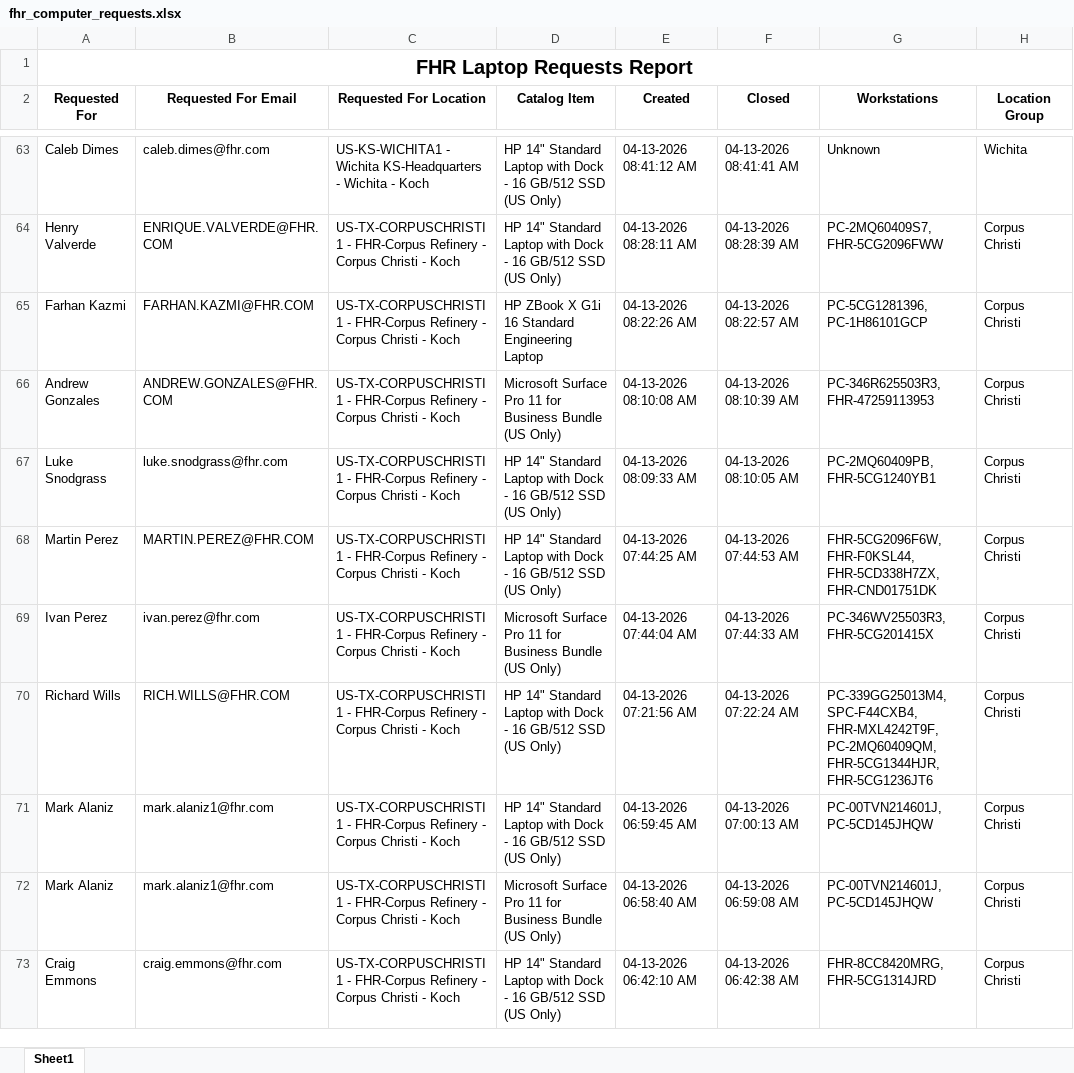
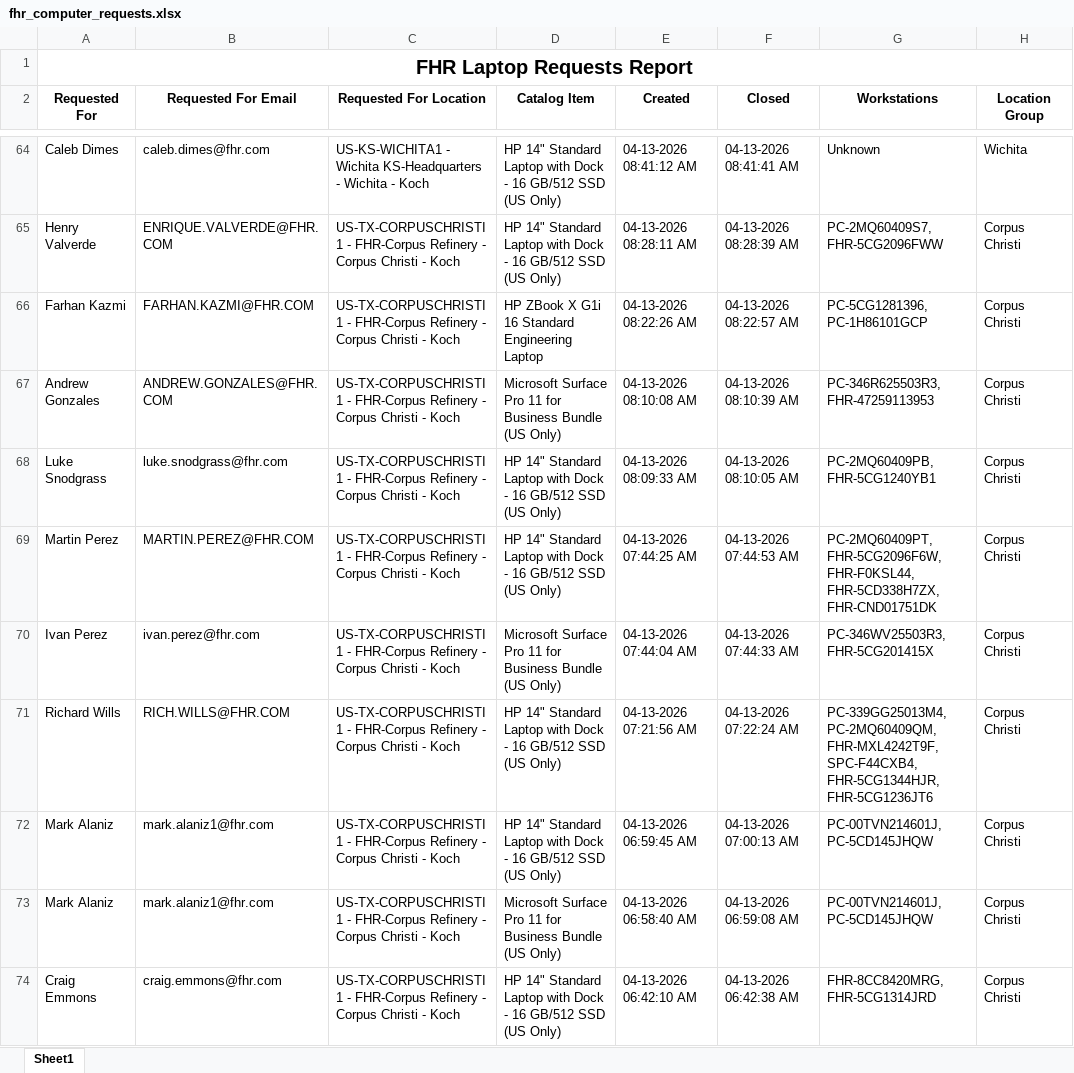
Before and after one commit to ellis-massey-FHR/fhr-device-audit, an Excel workbook: output/fhr_computer_requests.xlsx, sheet Sheet1, drawn as a sheet; only a part is shown, gaps mark what is left out; values as stored, in another font and other column widths than the file's, no borders; charts and pictures not drawn; addresses are those after the commit; the diff covers the shown part only; the diff names each change by its address in the sheet, - before the commit and + after, or states it on an @@ line.

```diff
--- a/output/fhr_computer_requests.xlsx (sheet Sheet1)
+++ b/output/fhr_computer_requests.xlsx (sheet Sheet1)
-G69 (Workstations): FHR-5CG2096F6W, FHR-F0KSL44,…
+G69 (Workstations): PC-2MQ60409PT, FHR-5CG2096F6W, FHR-F0KSL44,…
-G71 (Workstations): PC-339GG25013M4, SPC-F44CXB4, FHR-MXL4242T9F, PC-2MQ60409QM, FHR-5CG1344HJR, FHR-5CG1236JT6
+G71 (Workstations): PC-339GG25013M4, PC-2MQ60409QM, FHR-MXL4242T9F, SPC-F44CXB4, FHR-5CG1344HJR, FHR-5CG1236JT6
```
Also changed, not shown: 1 added row, 1 removed row and 23 edited cells elsewhere in this sheet, charts or pictures.
